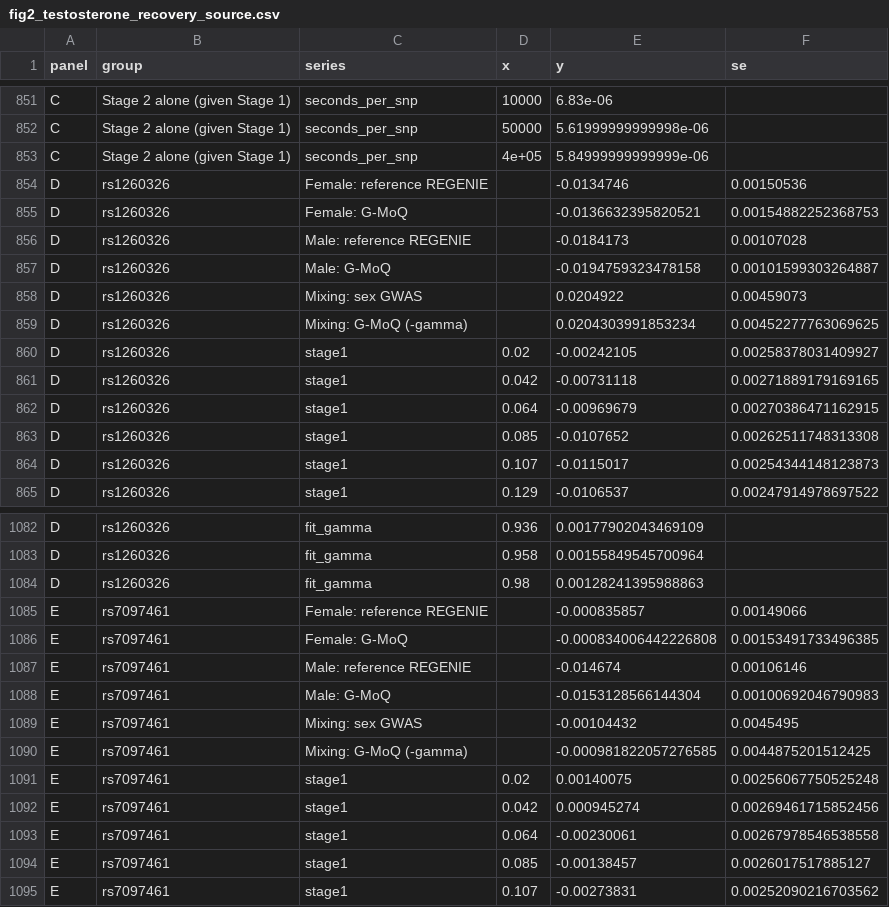
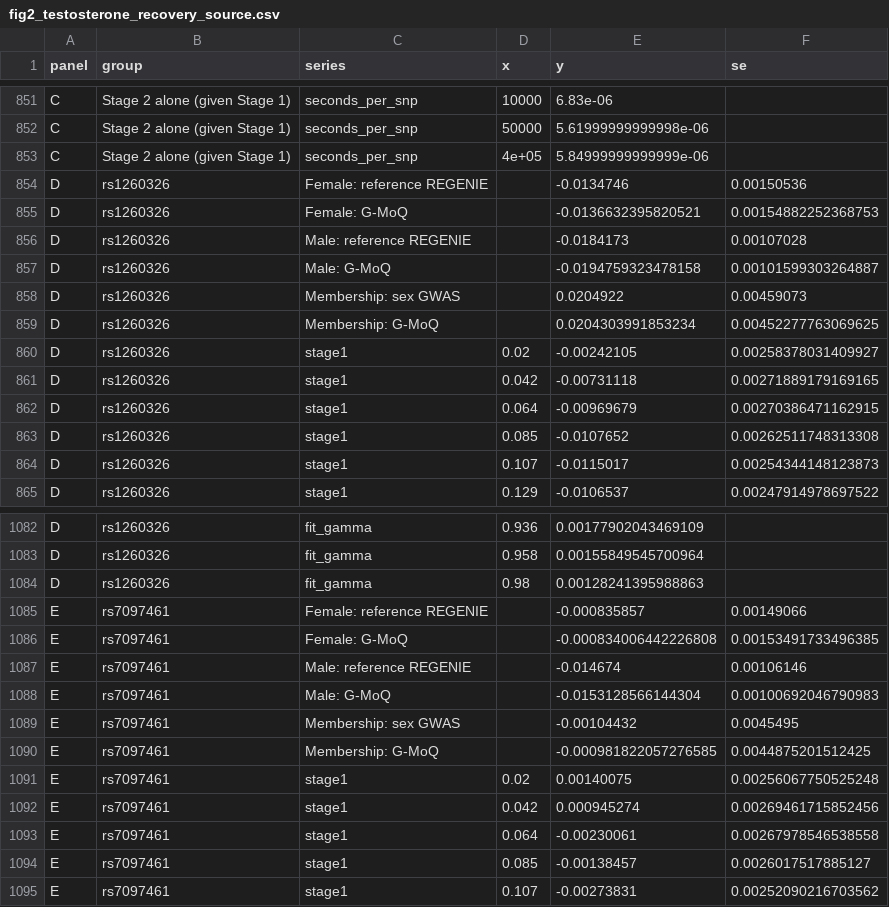
Before and after one commit to gushamilton/gmoq-paper-code, a CSV file: paper_assets/fig2_testosterone_recovery_source.csv, drawn as a sheet; only a part is shown, gaps mark what is left out.

```diff
--- a/paper_assets/fig2_testosterone_recovery_source.csv
+++ b/paper_assets/fig2_testosterone_recovery_source.csv
@@ -857,4 +857,4 @@
 "D","rs1260326","Male: G-MoQ",,-0.0194759323478158,0.00101599303264887
-"D","rs1260326","Mixing: sex GWAS",,0.0204922,0.00459073
-"D","rs1260326","Mixing: G-MoQ (-gamma)",,0.0204303991853234,0.00452277763069625
+"D","rs1260326","Membership: sex GWAS",,0.0204922,0.00459073
+"D","rs1260326","Membership: G-MoQ",,0.0204303991853234,0.00452277763069625
 "D","rs1260326","stage1",0.02,-0.00242105,0.00258378031409927
@@ -1088,4 +1088,4 @@
 "E","rs7097461","Male: G-MoQ",,-0.0153128566144304,0.00100692046790983
-"E","rs7097461","Mixing: sex GWAS",,-0.00104432,0.0045495
-"E","rs7097461","Mixing: G-MoQ (-gamma)",,-0.000981822057276585,0.0044875201512425
+"E","rs7097461","Membership: sex GWAS",,-0.00104432,0.0045495
+"E","rs7097461","Membership: G-MoQ",,-0.000981822057276585,0.0044875201512425
 "E","rs7097461","stage1",0.02,0.00140075,0.00256067750525248
```
Also changed, not shown: paper_assets/fig1_concept_testosterone_source.csv, paper_assets/fig7_hidden_biology_source.csv, 18 other files.
